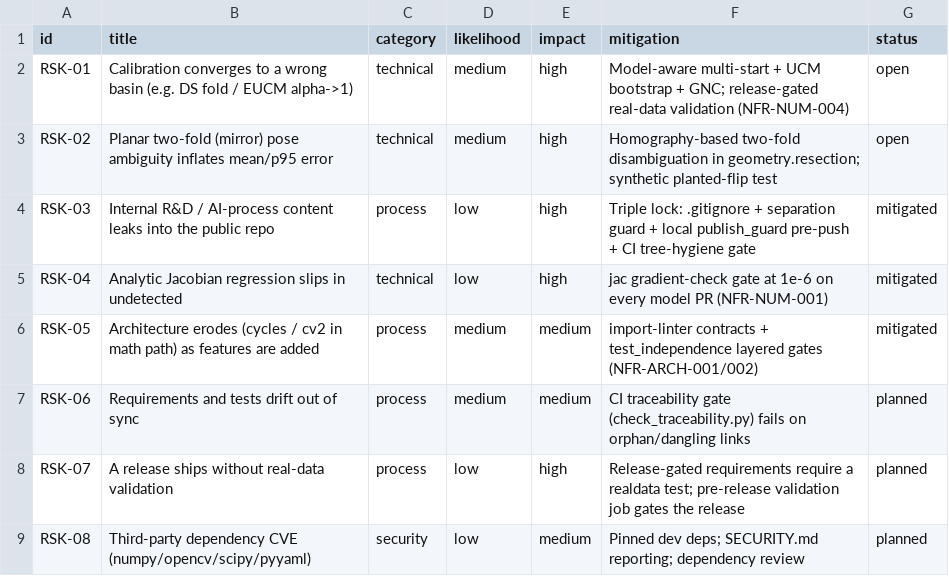
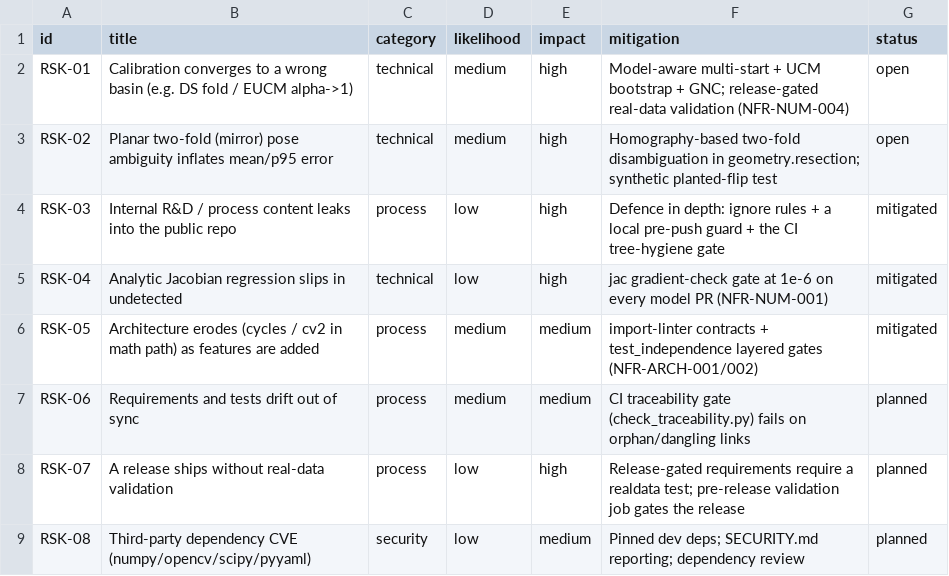
Before and after one commit to Neural-Sorcerer/DS-MSP, a CSV file: docs/process/management/risks.csv, drawn as a sheet.

```diff
--- a/docs/process/management/risks.csv
+++ b/docs/process/management/risks.csv
@@ -3,3 +3,3 @@ RSK-01,Calibration converges to a wrong basin (e.g. DS fold / EUCM alpha->1),tec
 RSK-02,Planar two-fold (mirror) pose ambiguity inflates mean/p95 error,technical,medium,high,Homography-based two-fold disambiguation in geometry.resection; synthetic planted-flip test,open
-RSK-03,Internal R&D / AI-process content leaks into the public repo,process,low,high,Triple lock: .gitignore + separation guard + local publish_guard pre-push + CI tree-hygiene gate,mitigated
+RSK-03,Internal R&D / process content leaks into the public repo,process,low,high,Defence in depth: ignore rules + a local pre-push guard + the CI tree-hygiene gate,mitigated
 RSK-04,Analytic Jacobian regression slips in undetected,technical,low,high,jac gradient-check gate at 1e-6 on every model PR (NFR-NUM-001),mitigated
```
Also changed, not shown: 4 other files.
